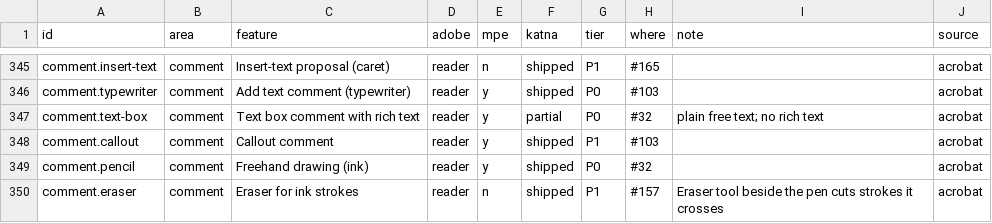
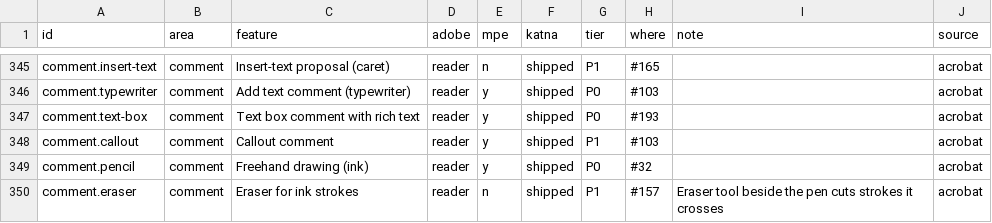
Before and after one commit to QuakeString/katna-pdf, a TSV file: parity/features.tsv, drawn as a sheet; only a part is shown, gaps mark what is left out.

```diff
--- a/parity/features.tsv
+++ b/parity/features.tsv
@@ -346,3 +346,3 @@ comment.insert-text	comment	Insert-text proposal (caret)	reader	n	shipped	P1	#16
 comment.typewriter	comment	Add text comment (typewriter)	reader	y	shipped	P0	#103		acrobat
-comment.text-box	comment	Text box comment with rich text	reader	y	partial	P0	#32	plain free text; no rich text	acrobat
+comment.text-box	comment	Text box comment with rich text	reader	y	shipped	P0	#193		acrobat
 comment.callout	comment	Callout comment	reader	y	shipped	P1	#103		acrobat
```
Also changed, not shown: 12 other files.
